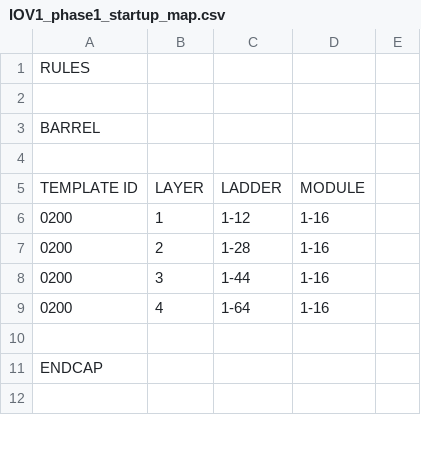
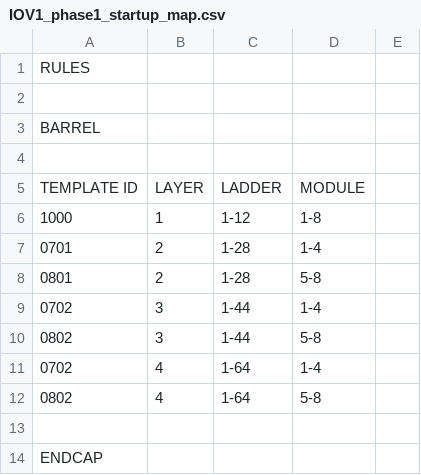
Before and after one commit to eminizer/pixel_templates, a CSV file: CondTools/SiPixel/data/template1D_phase1_2017_IOV1/IOV1_phase1_startup_map.csv, drawn as a sheet; only a part is shown; the shorter side is filled out with more unchanged rows.

```diff
--- a/CondTools/SiPixel/data/template1D_phase1_2017_IOV1/IOV1_phase1_startup_map.csv
+++ b/CondTools/SiPixel/data/template1D_phase1_2017_IOV1/IOV1_phase1_startup_map.csv
@@ -5,6 +5,9 @@ BARREL,,,,
 TEMPLATE ID ,LAYER,LADDER,MODULE,
-0200,1,1-12,1-16,
-0200,2,1-28,1-16,
-0200,3,1-44,1-16,
-0200,4,1-64,1-16,
+1000,1,1-12,1-8,
+0701,2,1-28,1-4,
+0801,2,1-28,5-8,
+0702,3,1-44,1-4,
+0802,3,1-44,5-8,
+0702,4,1-64,1-4,
+0802,4,1-64,5-8,
 ,,,,
```
Also changed, not shown: 15 other files.
